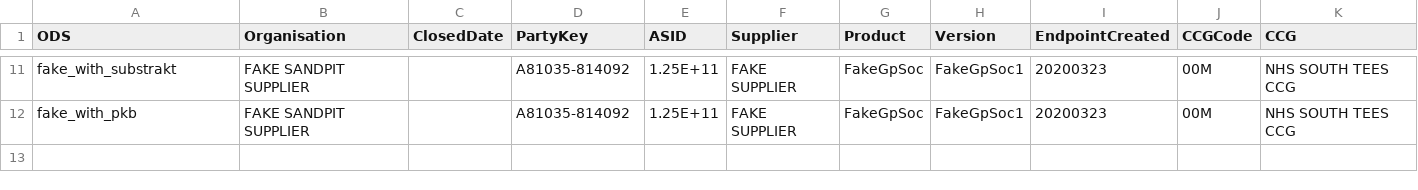
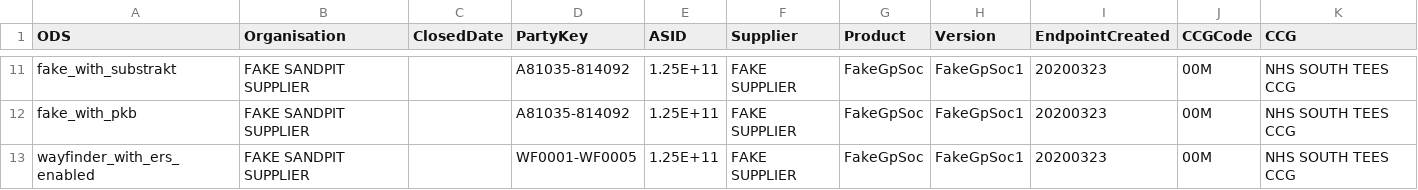
Before and after one commit to NHSDigital/nhs-app-api, a CSV file: xamarinintegrationtests/ServiceJourneyRules/gpinfo.csv, drawn as a sheet; only a part is shown, gaps mark what is left out.

Commit message:
NHSO-21192: Wayfinder Flipbook happy path cards returned
Code review changes and minor improvements

Update AppointmentsPageContent.cs

```diff
--- a/xamarinintegrationtests/ServiceJourneyRules/gpinfo.csv
+++ b/xamarinintegrationtests/ServiceJourneyRules/gpinfo.csv
@@ -12 +12,2 @@ fake_with_substrakt,FAKE SANDPIT SUPPLIER,,A81035-814092,1.25E+11,FAKE SUPPLIER,
 fake_with_pkb,FAKE SANDPIT SUPPLIER,,A81035-814092,1.25E+11,FAKE SUPPLIER,FakeGpSoc,FakeGpSoc1,20200323,00M,NHS SOUTH TEES CCG
+wayfinder_with_ers_enabled,FAKE SANDPIT SUPPLIER,,WF0001-WF0005,1.25E+11,FAKE SUPPLIER,FakeGpSoc,FakeGpSoc1,20200323,00M,NHS SOUTH TEES CCG
```
Also changed, not shown: 45 other files.
